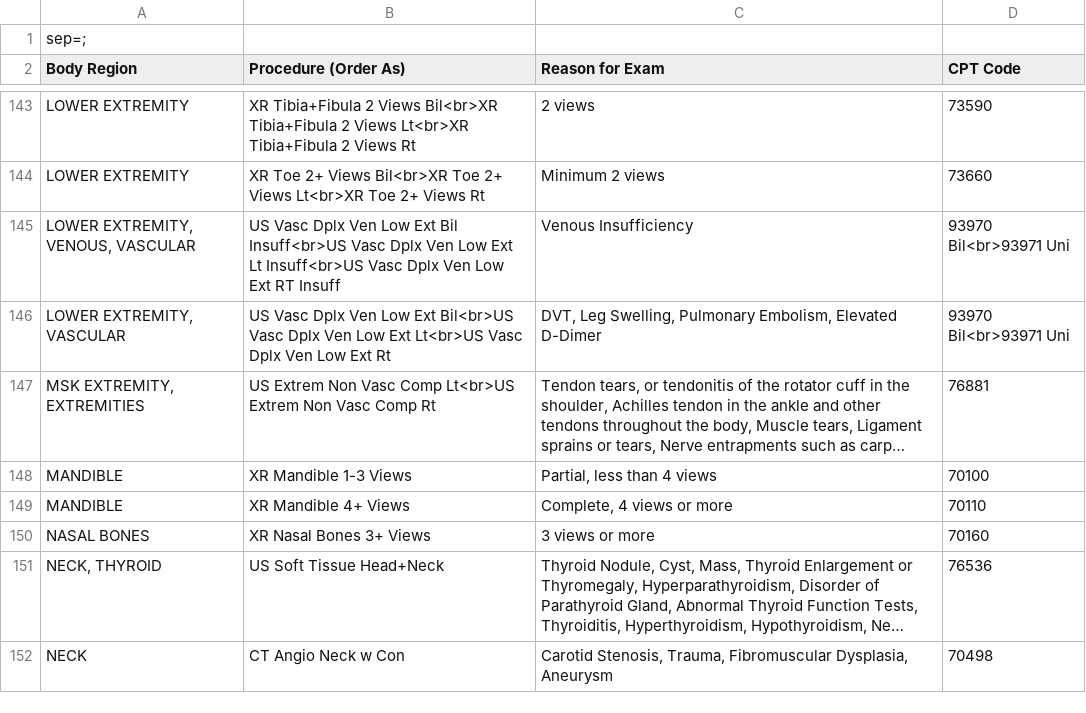
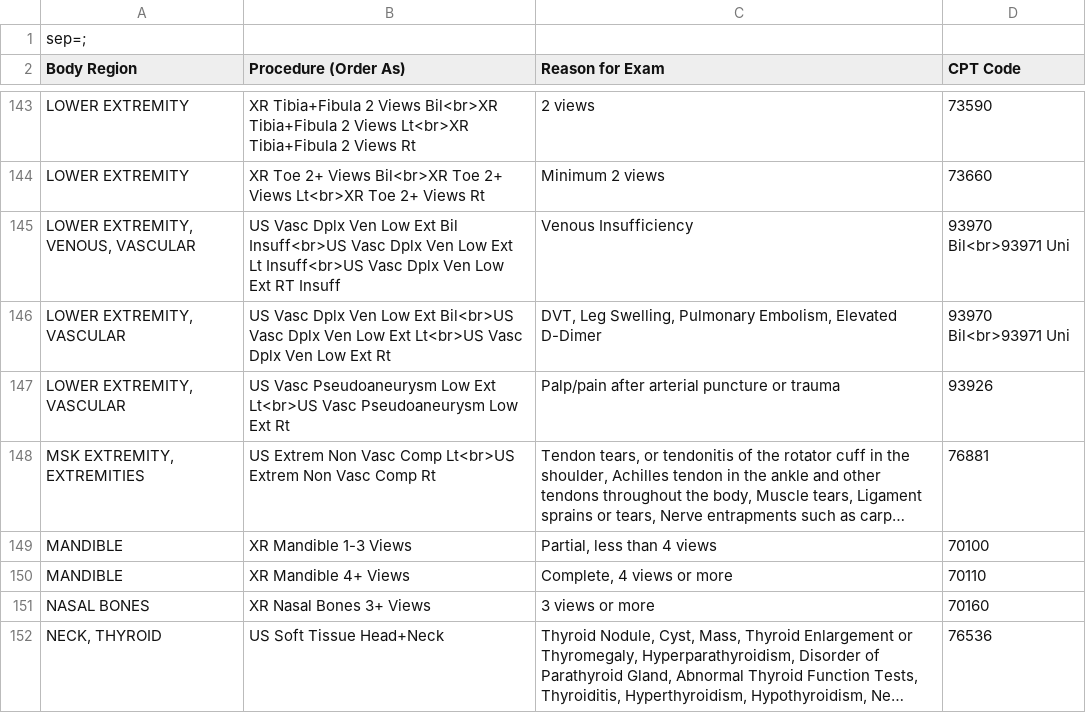
Before and after one commit to patrickdo/referralbinder, a CSV file: DHAI_Referral_Guide.csv, drawn as a sheet; only a part is shown, gaps mark what is left out; the shorter side is filled out with more unchanged rows; long unchanged cells end in …; the diff names each change by its address in the sheet, - before the commit and + after, or states it on an @@ line.

Commit message:
3/26/26 csv update: 93926 US pseudoaneurysm

```diff
--- a/DHAI_Referral_Guide.csv
+++ b/DHAI_Referral_Guide.csv
+row 147: LOWER EXTREMITY, VASCULAR | US Vasc Pseudoaneurysm Low Ext Lt<br>US Vasc Pseudoaneurysm Low Ext Rt | Palp/pain after arterial puncture or trauma | 93926
```
Also changed, not shown: 3 other files.
